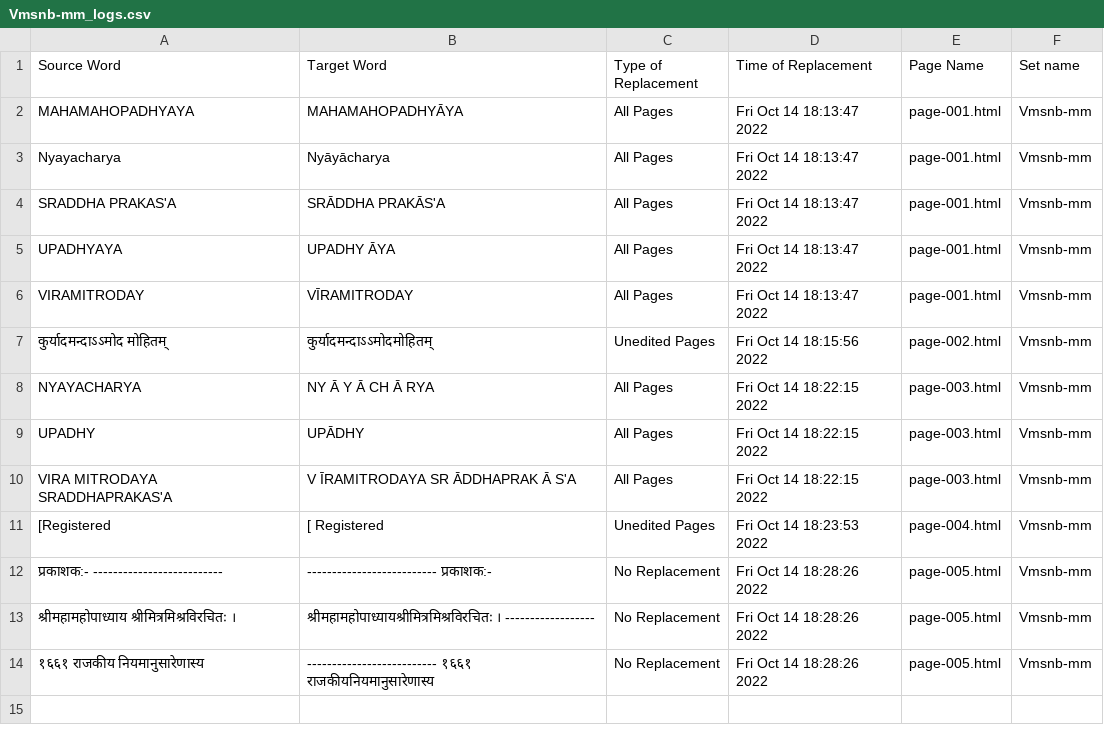
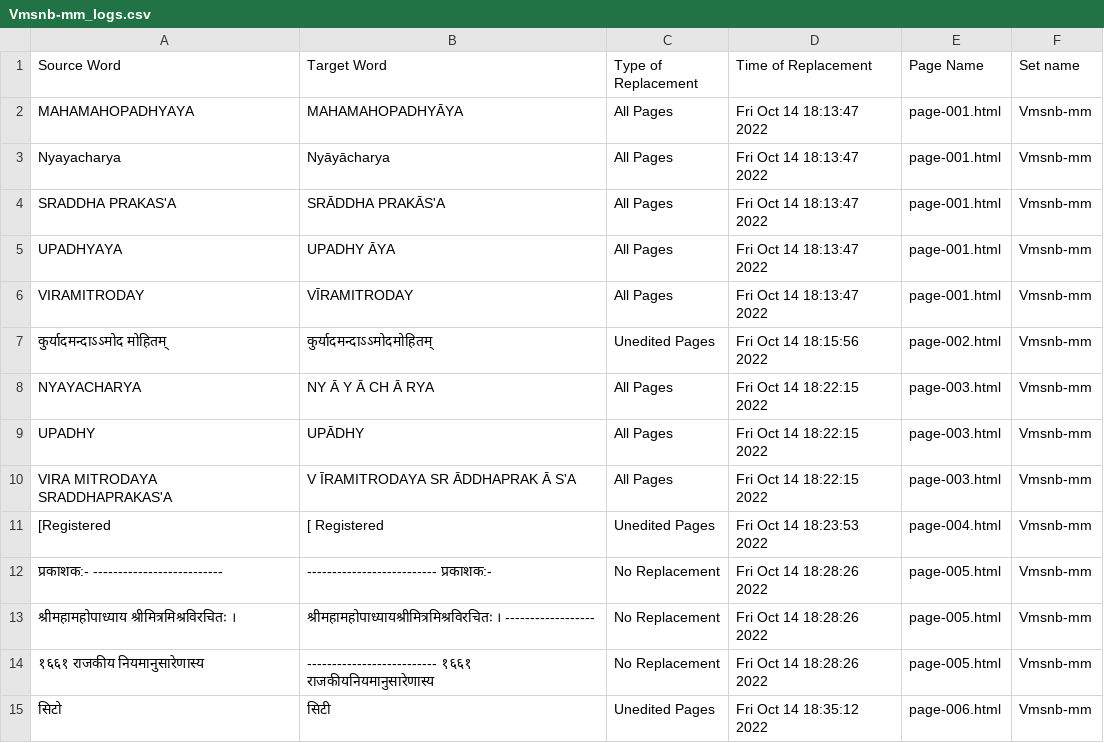
Before and after one commit to TeamOCR-IITB/Vmsnb-mm, a CSV file: Vmsnb-mm_logs.csv, drawn as a sheet; the diff names each change by its address in the sheet, - before the commit and + after, or states it on an @@ line.

```diff
--- a/Vmsnb-mm_logs.csv
+++ b/Vmsnb-mm_logs.csv
+row 15: सिटो | सिटी | Unedited Pages | Fri Oct 14 18:35:12 2022 | page-006.html | Vmsnb-mm
```
Also changed, not shown: Comments/AverageAccuracies.csv, 9 other files.
